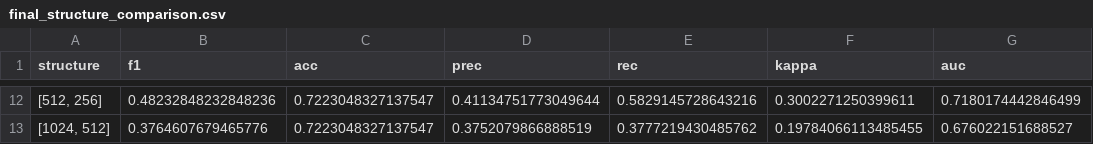
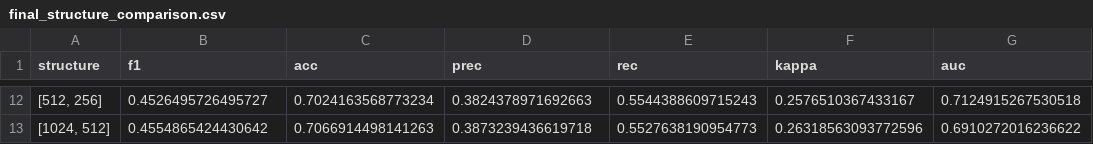
Before and after one commit to tonya77ttmm/thesis_project, a CSV file: MAE-Face/final_structure_comparison.csv, drawn as a sheet; only a part is shown, gaps mark what is left out; the diff covers the shown part only.

```diff
--- a/MAE-Face/final_structure_comparison.csv
+++ b/MAE-Face/final_structure_comparison.csv
@@ -12,2 +12,2 @@ structure,f1,acc,prec,rec,kappa,auc
-"[512, 256]",0.48232848232848236,0.7223048327137547,0.41134751773049644,0.5829145728643216,0.3002271250399611,0.7180174442846499
-"[1024, 512]",0.3764607679465776,0.7223048327137547,0.3752079866888519,0.3777219430485762,0.19784066113485455,0.676022151688527
+"[512, 256]",0.4526495726495727,0.7024163568773234,0.3824378971692663,0.5544388609715243,0.2576510367433167,0.7124915267530518
+"[1024, 512]",0.4554865424430642,0.7066914498141263,0.3873239436619718,0.5527638190954773,0.26318563093772596,0.6910272016236622
```
Also changed, not shown: 60 edited cells elsewhere in this file, 4 other files.
